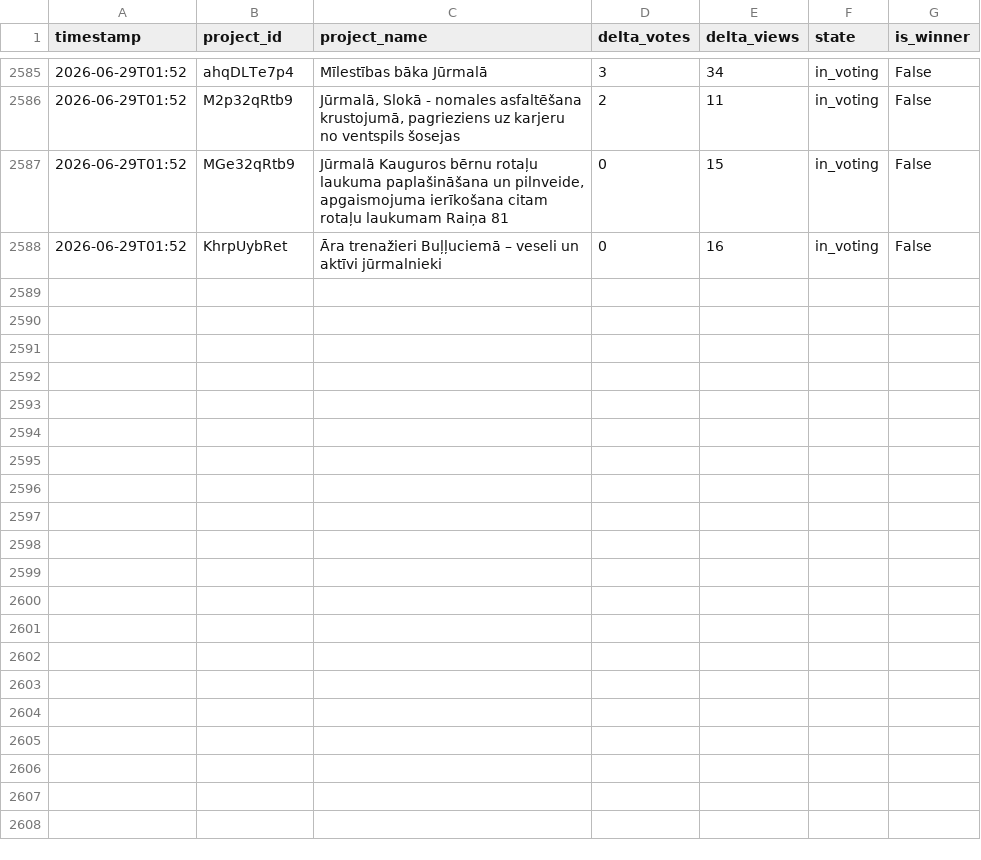
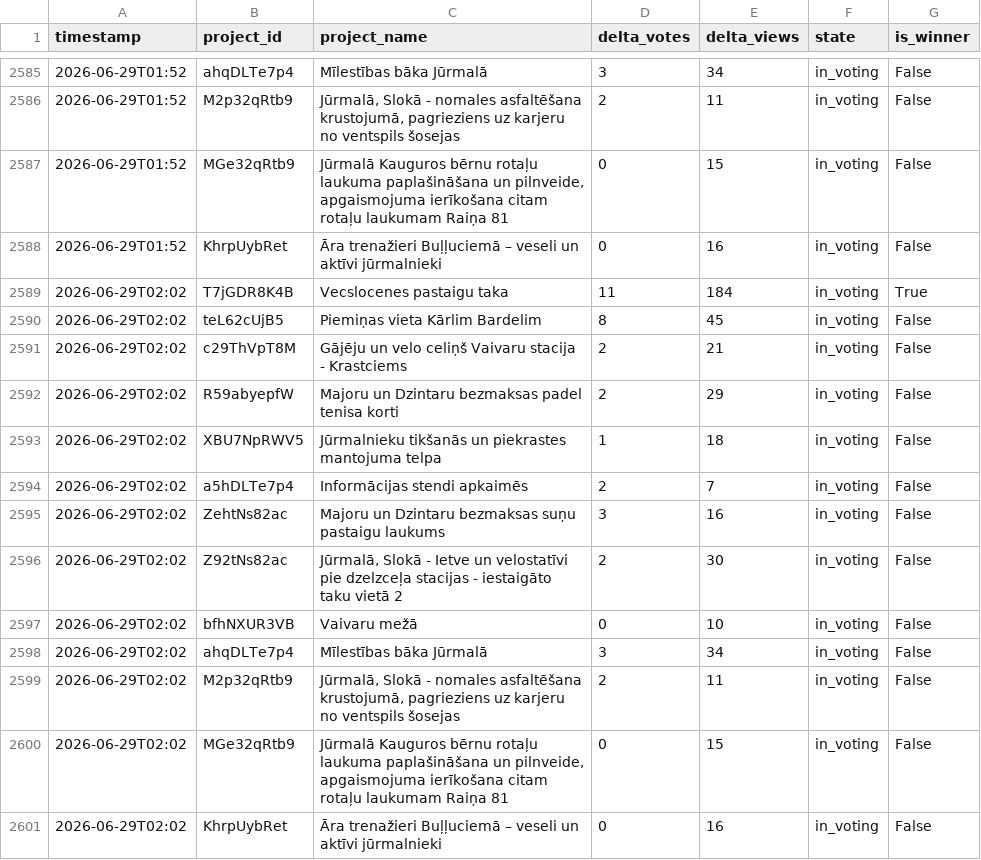
Before and after one commit to mikemaste1/jurmala-initiatives-tracker, a CSV file: data/initiatives_history.csv, drawn as a sheet; only a part is shown, gaps mark what is left out; the diff names each change by its address in the sheet, - before the commit and + after, or states it on an @@ line.

```diff
--- a/data/initiatives_history.csv
+++ b/data/initiatives_history.csv
+row 2589: 2026-06-29T02:02 | T7jGDR8K4B | Vecslocenes pastaigu taka | 11 | 184 | in_voting | True
+row 2590: 2026-06-29T02:02 | teL62cUjB5 | Piemiņas vieta Kārlim Bardelim | 8 | 45 | in_voting | False
+row 2591: 2026-06-29T02:02 | c29ThVpT8M | Gājēju un velo celiņš Vaivaru stacija - Krastciems | 2 | 21 | in_voting | False
+row 2592: 2026-06-29T02:02 | R59abyepfW | Majoru un Dzintaru bezmaksas padel tenisa korti | 2 | 29 | in_voting | False
+row 2593: 2026-06-29T02:02 | XBU7NpRWV5 | Jūrmalnieku tikšanās un piekrastes mantojuma telpa | 1 | 18 | in_voting | False
+row 2594: 2026-06-29T02:02 | a5hDLTe7p4 | Informācijas stendi apkaimēs | 2 | 7 | in_voting | False
+row 2595: 2026-06-29T02:02 | ZehtNs82ac | Majoru un Dzintaru bezmaksas suņu pastaigu laukums | 3 | 16 | in_voting | False
+row 2596: 2026-06-29T02:02 | Z92tNs82ac | Jūrmalā, Slokā - Ietve un velostatīvi pie dzelzceļa stacijas - iestaigāto taku vietā 2 | 2 | 30 | in_voting | False
+row 2597: 2026-06-29T02:02 | bfhNXUR3VB | Vaivaru mežā | 0 | 10 | in_voting | False
+row 2598: 2026-06-29T02:02 | ahqDLTe7p4 | Mīlestības bāka Jūrmalā | 3 | 34 | in_voting | False
+row 2599: 2026-06-29T02:02 | M2p32qRtb9 | Jūrmalā, Slokā - nomales asfaltēšana krustojumā, pagrieziens uz karjeru no ventspils šosejas | 2 | 11 | in_voting | False
+row 2600: 2026-06-29T02:02 | MGe32qRtb9 | Jūrmalā Kauguros bērnu rotaļu laukuma paplašināšana un pilnveide, apgaismojuma ierīkošana citam rotaļu laukumam Raiņa 81 | 0 | 15 | in_voting | False
+row 2601: 2026-06-29T02:02 | KhrpUybRet | Āra trenažieri Buļļuciemā – veseli un aktīvi jūrmalnieki | 0 | 16 | in_voting | False
```
Also changed, not shown: 3 other files.
